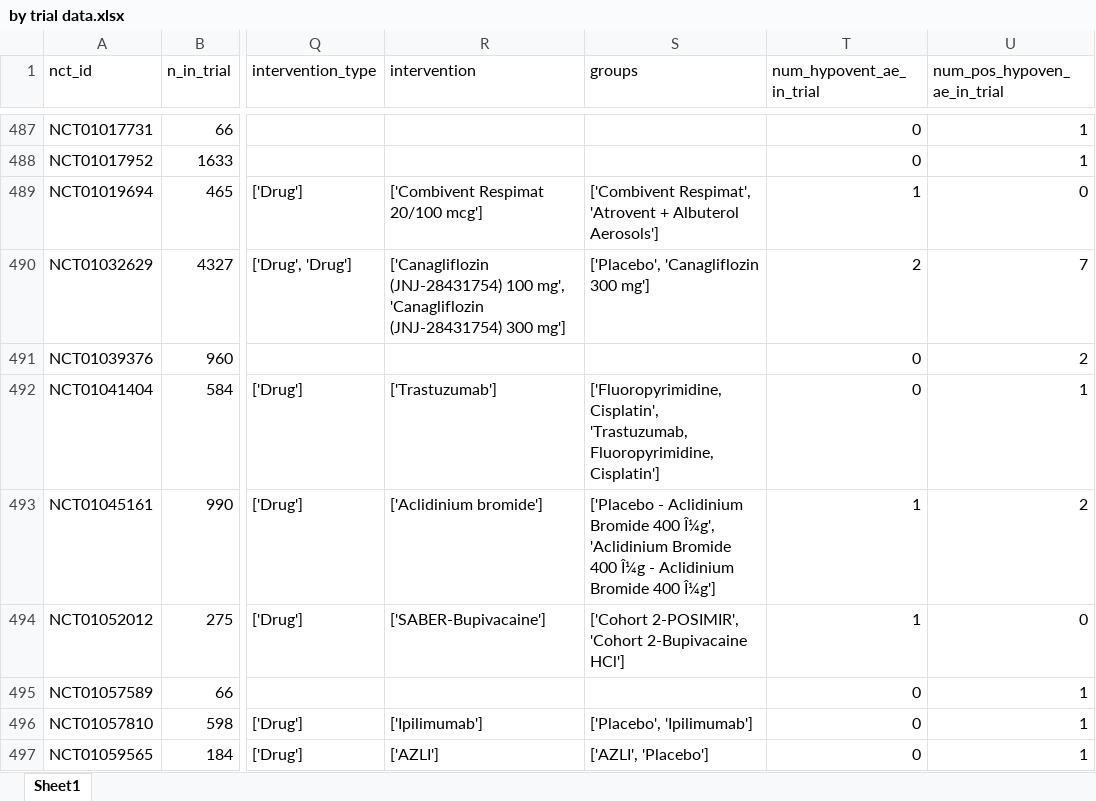
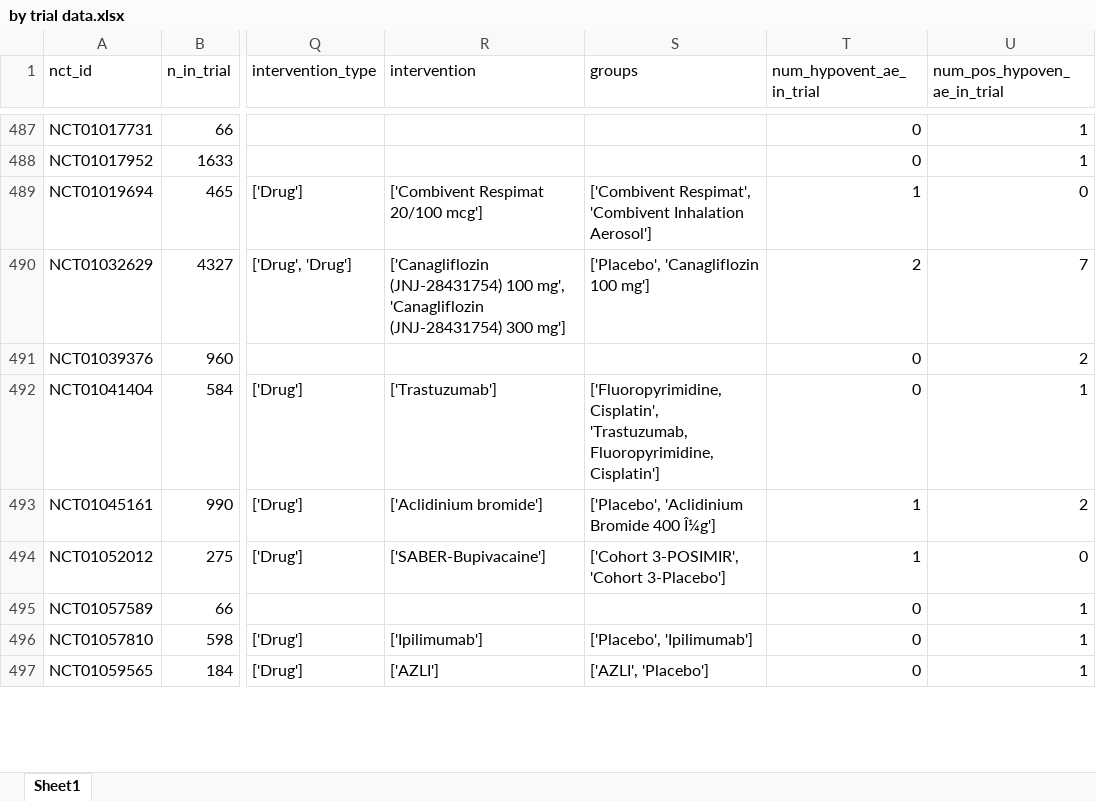
Before and after one commit to reblocke/Hypercap-Trial-Adverse-Events, an Excel workbook: by trial data.xlsx, sheet Sheet1, drawn as a sheet; only a part is shown, gaps mark what is left out; values as stored, in another font and other column widths than the file's, no borders; the diff covers the shown part only; the diff names each change by its address in the sheet, - before the commit and + after, or states it on an @@ line.

Commit message:
add data zip file

```diff
--- a/by trial data.xlsx (sheet Sheet1)
+++ b/by trial data.xlsx (sheet Sheet1)
-S489 (groups): ['Combivent Respimat', 'Atrovent + Albuterol Aerosols']
+S489 (groups): ['Combivent Respimat', 'Combivent Inhalation Aerosol']
-S490 (groups): ['Placebo', 'Canagliflozin 300 mg']
+S490 (groups): ['Placebo', 'Canagliflozin 100 mg']
-S493 (groups): ['Placebo - Aclidinium Bromide 400 Î¼g', 'Aclidinium Bromide 400 Î¼g - Aclidinium Bromide 400…
+S493 (groups): ['Placebo', 'Aclidinium Bromide 400…
-S494 (groups): ['Cohort 2-POSIMIR', 'Cohort 2-Bupivacaine HCl']
+S494 (groups): ['Cohort 3-POSIMIR', 'Cohort 3-Placebo']
```
Also changed, not shown: 135 edited cells elsewhere in this sheet, 4 other files.
